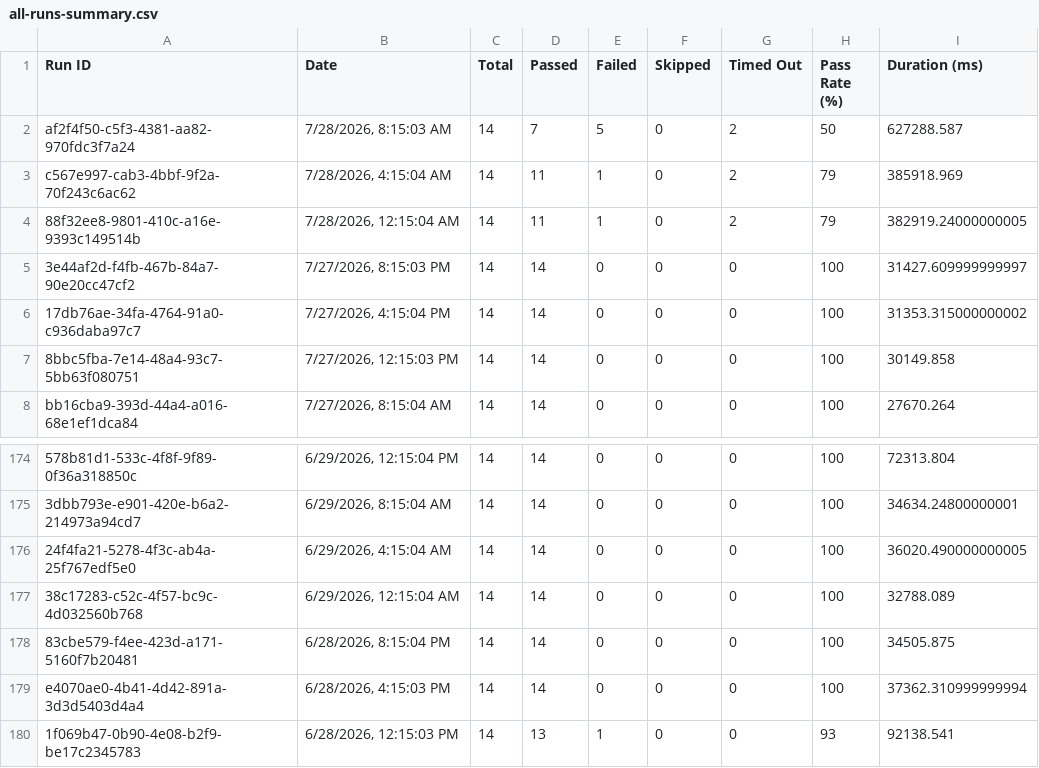
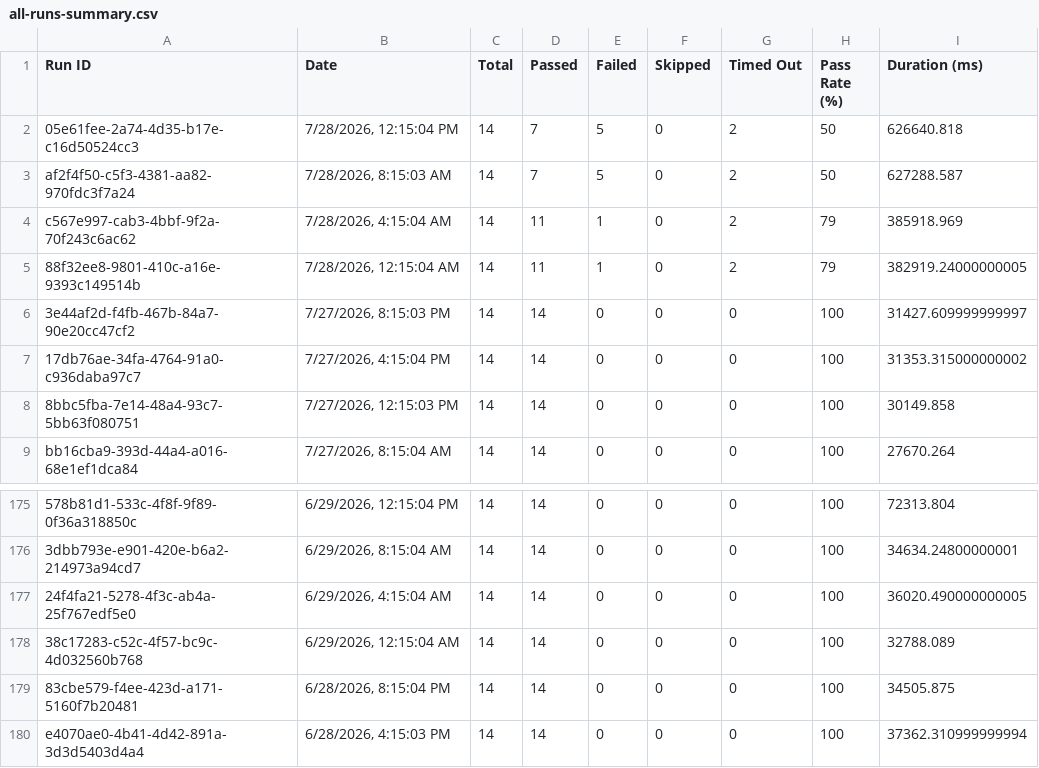
Before and after one commit to Shunyalabsai/asksam-automation, a CSV file: docs/exports/all-runs-summary.csv, drawn as a sheet; only a part is shown, gaps mark what is left out; removed rows and columns are numbered as before the commit, all else as after; the diff names each change by its address in the sheet, - before the commit and + after, or states it on an @@ line.

```diff
--- a/docs/exports/all-runs-summary.csv
+++ b/docs/exports/all-runs-summary.csv
+row 2: 05e61fee-2a74-4d35-b17e-c16d50524cc3 | 7/28/2026, 12:15:04 PM | 14 | 7 | 5 | 0 | 2 | 50 | 626640.818
-row 180: 1f069b47-0b90-4e08-b2f9-be17c2345783 | 6/28/2026, 12:15:03 PM | 14 | 13 | 1 | 0 | 0 | 93 | 92138.541
```
Also changed, not shown: docs/exports/current-run.csv, 17 other files.
